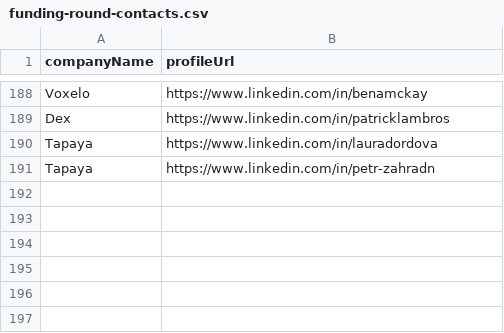
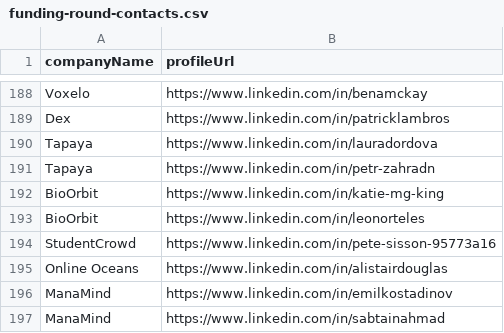
Before and after one commit to imminova/public-access-data, a CSV file: funding-round-contacts.csv, drawn as a sheet; only a part is shown, gaps mark what is left out; the diff names each change by its address in the sheet, - before the commit and + after, or states it on an @@ line.

Commit message:
Add 6 funding round contacts: BioOrbit, BioOrbit, StudentCrowd, Online Oceans, ManaMind (+1 more)

```diff
--- a/funding-round-contacts.csv
+++ b/funding-round-contacts.csv
+row 192: BioOrbit | https://www.linkedin.com/in/katie-mg-king
+row 193: BioOrbit | https://www.linkedin.com/in/leonorteles
+row 194: StudentCrowd | https://www.linkedin.com/in/pete-sisson-95773a16
+row 195: Online Oceans | https://www.linkedin.com/in/alistairdouglas
+row 196: ManaMind | https://www.linkedin.com/in/emilkostadinov
+row 197: ManaMind | https://www.linkedin.com/in/sabtainahmad
```
